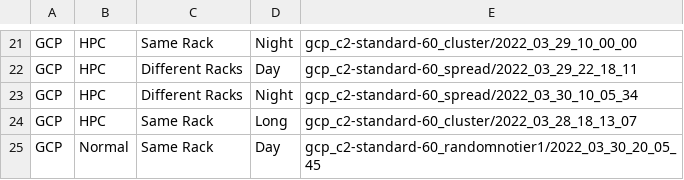
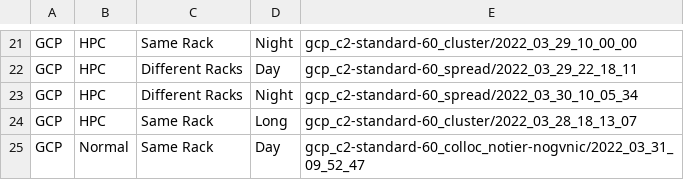
Before and after one commit to DanieleDeSensi/cloud_noise_data, a CSV file: description.csv, drawn as a sheet; only a part is shown, gaps mark what is left out.

Commit message:
[ADD] Data.

```diff
--- a/description.csv
+++ b/description.csv
@@ -24,2 +24,2 @@ GCP,HPC,Different Racks,Night,gcp_c2-standard-60_spread/2022_03_30_10_05_34
 GCP,HPC,Same Rack,Long,gcp_c2-standard-60_cluster/2022_03_28_18_13_07
-GCP,Normal,Same Rack,Day,gcp_c2-standard-60_randomnotier1/2022_03_30_20_05_45
+GCP,Normal,Same Rack,Day,gcp_c2-standard-60_colloc_notier-nogvnic/2022_03_31_09_52_47
```
Also changed, not shown: 3 other files.
